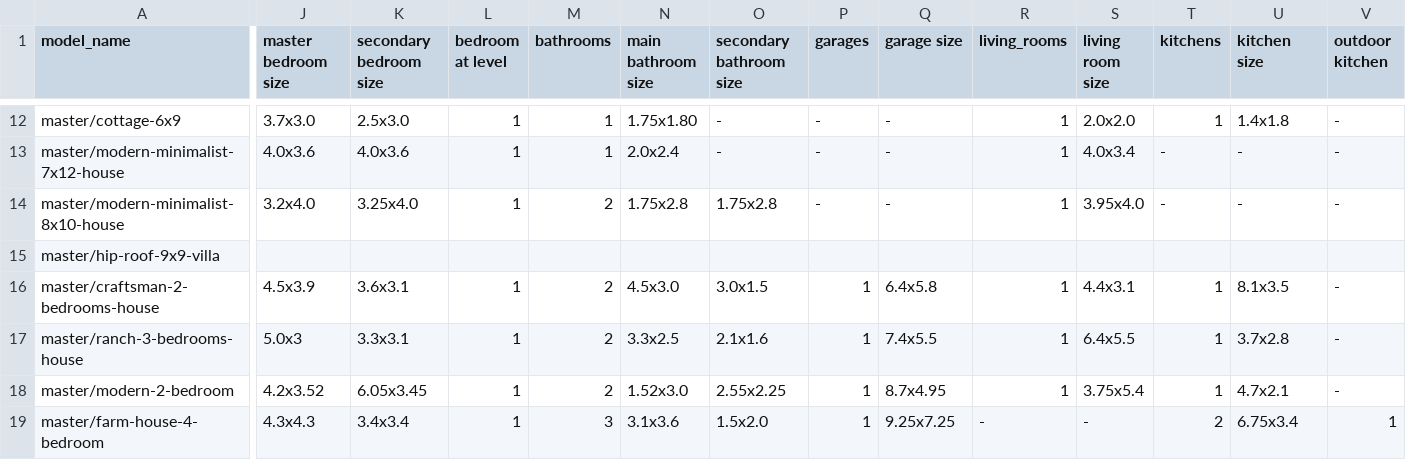
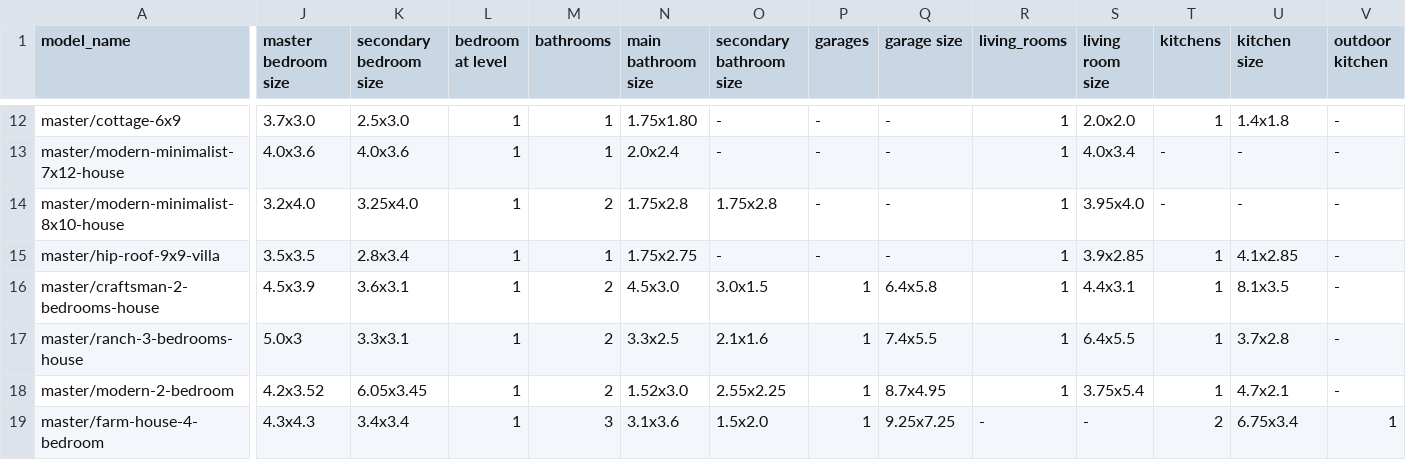
Before and after one commit to Caesar3142/tensorBIM3D-data, a CSV file: model-library/model-catalogue.csv, drawn as a sheet; only a part is shown, gaps mark what is left out; the diff covers the shown part only; the diff names each change by its address in the sheet, - before the commit and + after, or states it on an @@ line.

```diff
--- a/model-library/model-catalogue.csv
+++ b/model-library/model-catalogue.csv
-J15 (master bedroom size): (empty)
+J15 (master bedroom size): 3.5x3.5
-K15 (secondary bedroom size): (empty)
+K15 (secondary bedroom size): 2.8x3.4
-L15 (bedroom at level): (empty)
+L15 (bedroom at level): 1
-M15 (bathrooms): (empty)
+M15 (bathrooms): 1
-N15 (main bathroom size): (empty)
+N15 (main bathroom size): 1.75x2.75
-O15 (secondary bathroom size): (empty)
+O15 (secondary bathroom size): -
-P15 (garages): (empty)
+P15 (garages): -
-Q15 (garage size): (empty)
+Q15 (garage size): -
-R15 (living_rooms): (empty)
+R15 (living_rooms): 1
-S15 (living room size): (empty)
+S15 (living room size): 3.9x2.85
-T15 (kitchens): (empty)
+T15 (kitchens): 1
-U15 (kitchen size): (empty)
+U15 (kitchen size): 4.1x2.85
-V15 (outdoor kitchen): (empty)
+V15 (outdoor kitchen): -
```
Also changed, not shown: 25 edited cells elsewhere in this file, 2 other files.
